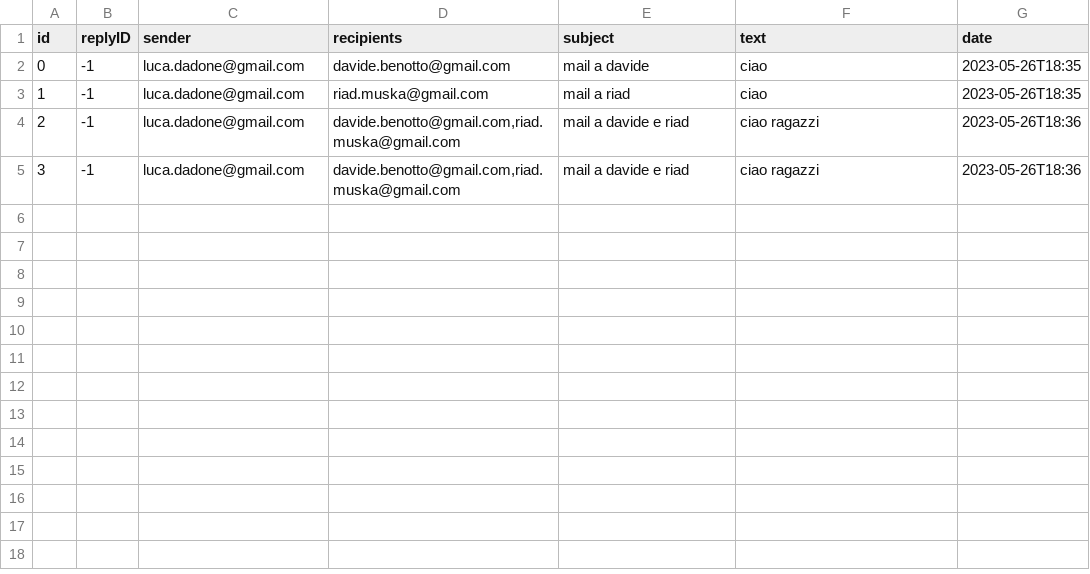
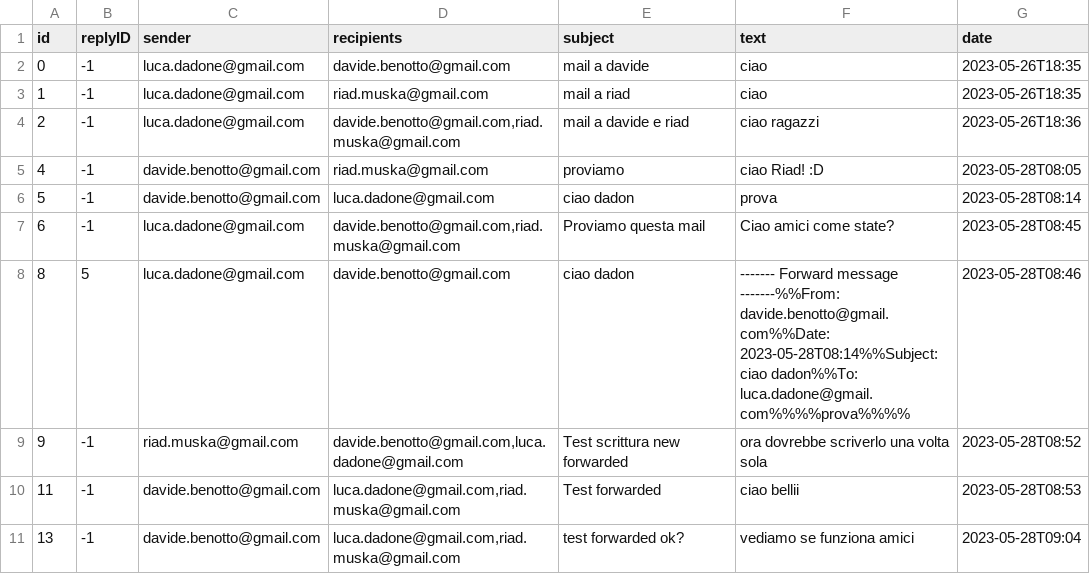
Before and after one commit to dadoluca/Java_Email_Service, a CSV file: src/main/java/com/example/mailservice/mailserver/data/emails.csv, drawn as a sheet.

Commit message:
fixato scrittura forwarded, scrittura e lettura deleted csv

```diff
--- a/src/main/java/com/example/mailservice/mailserver/data/emails.csv
+++ b/src/main/java/com/example/mailservice/mailserver/data/emails.csv
@@ -4,2 +4,8 @@
 2,-1,"luca.dadone@gmail.com","davide.benotto@gmail.com,riad.muska@gmail.com","mail a davide e riad","ciao ragazzi",2023-05-26T18:36
-3,-1,"luca.dadone@gmail.com","davide.benotto@gmail.com,riad.muska@gmail.com","mail a davide e riad","ciao ragazzi",2023-05-26T18:36
+4,-1,"davide.benotto@gmail.com","riad.muska@gmail.com","proviamo","ciao Riad! :D",2023-05-28T08:05
+5,-1,"davide.benotto@gmail.com","luca.dadone@gmail.com","ciao dadon","prova",2023-05-28T08:14
+6,-1,"luca.dadone@gmail.com","davide.benotto@gmail.com,riad.muska@gmail.com","Proviamo questa mail","Ciao amici come state?",2023-05-28T08:45
+8,5,"luca.dadone@gmail.com","davide.benotto@gmail.com","ciao dadon","------- Forward message -------%%From: davide.benotto@gmail.com%%Date: 2023-05-28T08:14%%Subject: ciao dadon%%To: luca.dadone@gmail.com%%%%prova%%%%",2023-05-28T08:46
+9,-1,"riad.muska@gmail.com","davide.benotto@gmail.com,luca.dadone@gmail.com","Test scrittura new forwarded","ora dovrebbe scriverlo una volta sola",2023-05-28T08:52
+11,-1,"davide.benotto@gmail.com","luca.dadone@gmail.com,riad.muska@gmail.com","Test forwarded","ciao bellii",2023-05-28T08:53
+13,-1,"davide.benotto@gmail.com","luca.dadone@gmail.com,riad.muska@gmail.com","test forwarded ok?","vediamo se funziona amici",2023-05-28T09:04
```
Also changed, not shown: 3 other files.
